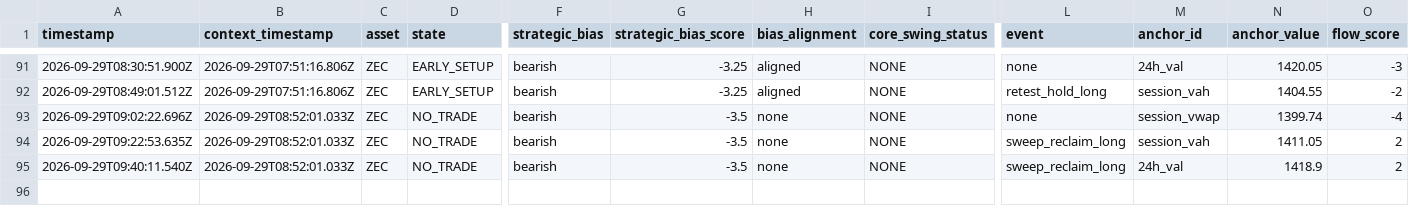
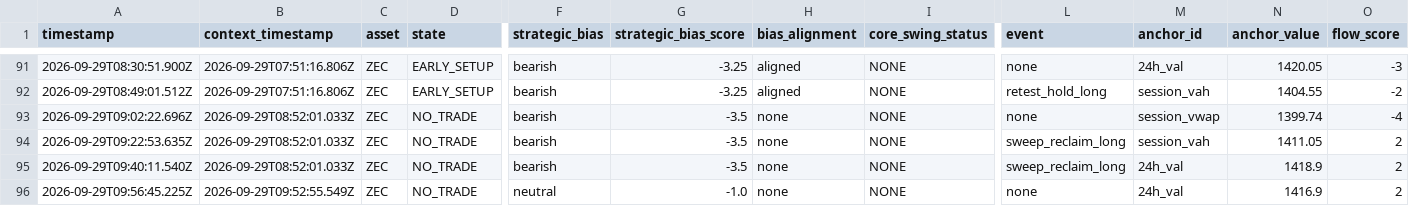
Before and after one commit to themooje412/btc-market-data-collector, a CSV file: assets/zec/execution_history.csv, drawn as a sheet; only a part is shown, gaps mark what is left out; rows hold the shown columns only; the diff names each change by its address in the sheet, - before the commit and + after, or states it on an @@ line.

```diff
--- a/assets/zec/execution_history.csv
+++ b/assets/zec/execution_history.csv
+row 96: 2026-09-29T09:56:45.225Z | 2026-09-29T09:52:55.549Z | ZEC | NO_TRADE | neutral | -1.0 | none | NONE | none | 24h_val | 1416.9 | 2
```
Also changed, not shown: execution_history.csv, 11 other files.
